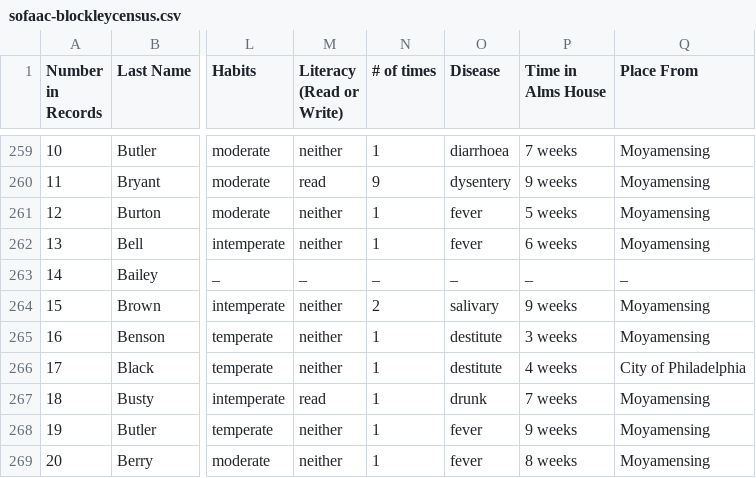
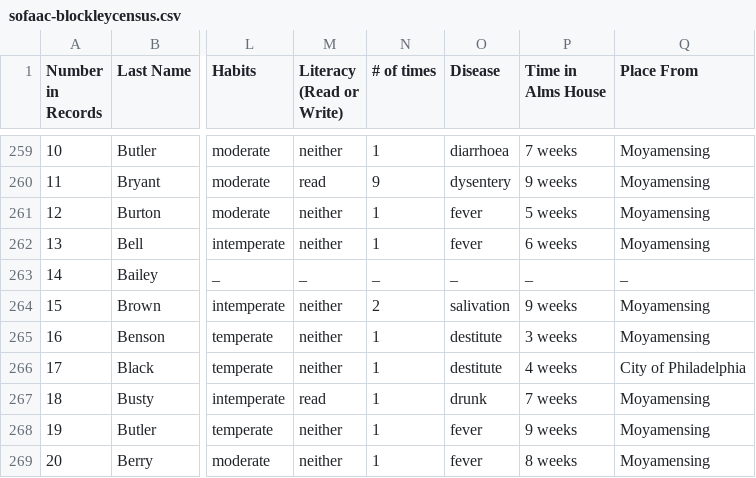
Before and after one commit to swat-ds/datasets, a CSV file: 1847census/sofaac-blockleycensus.csv, drawn as a sheet; only a part is shown, gaps mark what is left out; the diff names each change by its address in the sheet, - before the commit and + after, or states it on an @@ line.

Commit message:
Update sofaac-blockleycensus.csv

```diff
--- a/1847census/sofaac-blockleycensus.csv
+++ b/1847census/sofaac-blockleycensus.csv
-O264 (Disease): salivary
+O264 (Disease): salivation
```
